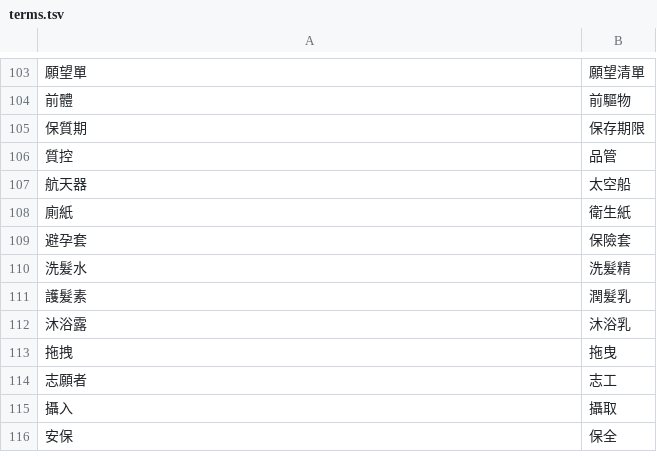
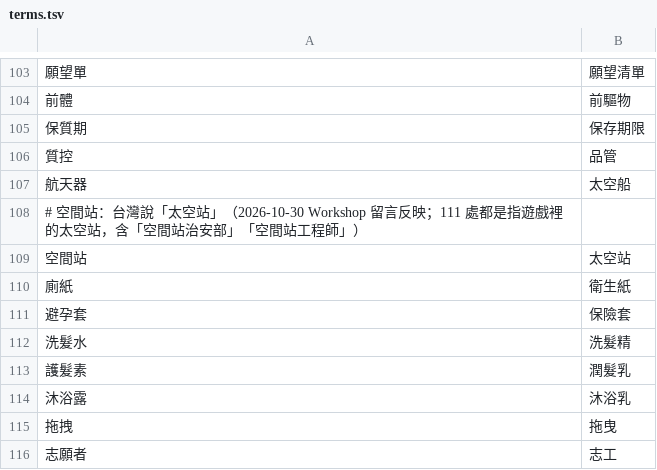
Before and after one commit to dbfoxtw/probably-stolen-mods, a TSV file: mods/zh-hant/data/terms.tsv, drawn as a sheet; only a part is shown, gaps mark what is left out; the shorter side is filled out with more unchanged rows; the diff names each change by its address in the sheet, - before the commit and + after, or states it on an @@ line.

```diff
--- a/mods/zh-hant/data/terms.tsv
+++ b/mods/zh-hant/data/terms.tsv
+row 108: # 空間站：台灣說「太空站」（2026-10-30 Workshop 留言反映；111 處都是指遊戲裡的太空站，含「空間站治安部」「空間站工程師」）
+row 109: 空間站 | 太空站
```
Also changed, not shown: mods/zh-hant/data/hardcoded.tsv, mods/zh-hant/data/overrides.tsv, 5 other files.
